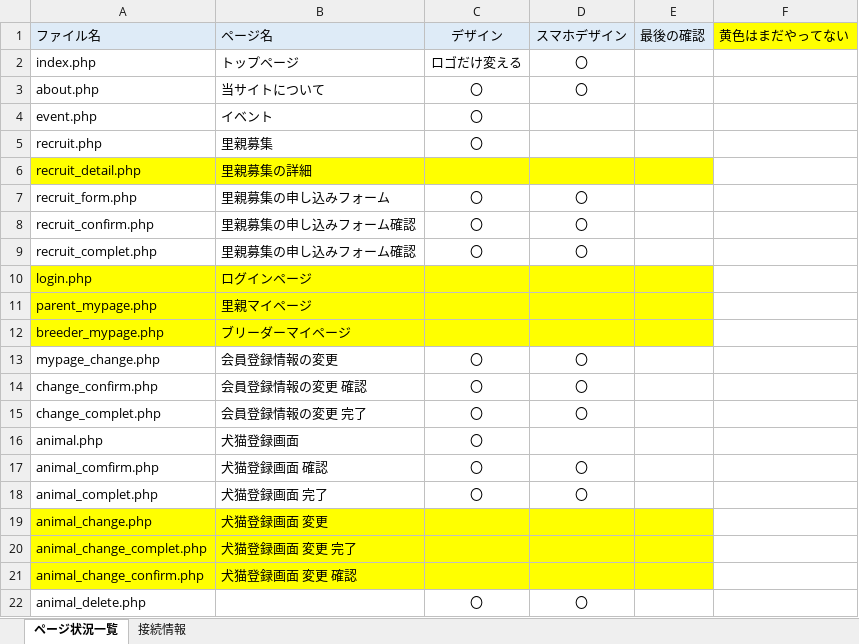
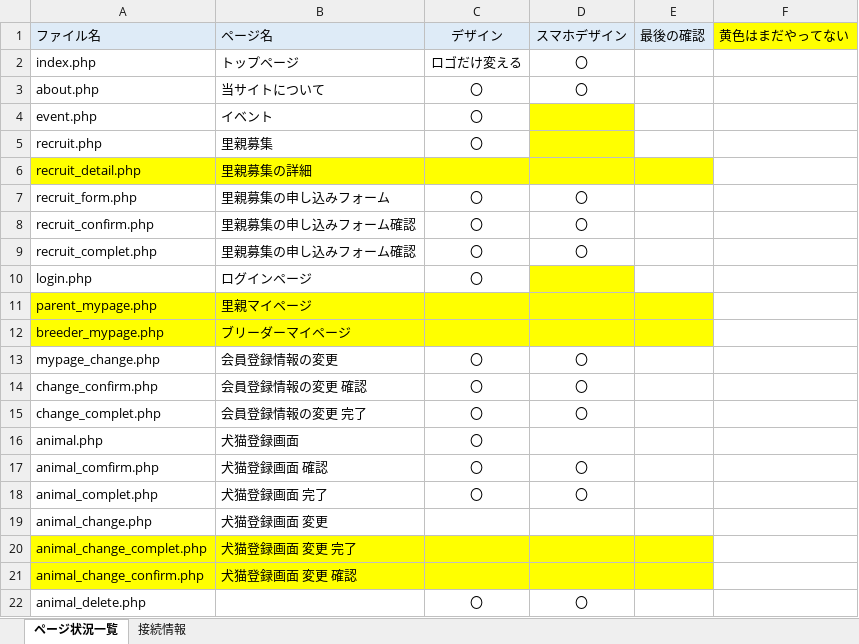
Before and after one commit to yu-kobatake/kfc, an Excel workbook: デザイン進捗.xlsx, sheet ページ状況一覧, drawn as a sheet; only a part is shown; values as stored, in another font and other column widths than the file's, no borders; the diff names each change by its address in the sheet, - before the commit and + after, or states it on an @@ line.

```diff
--- a/デザイン進捗.xlsx (sheet ページ状況一覧)
+++ b/デザイン進捗.xlsx (sheet ページ状況一覧)
-D4:D5 fill: none
+D4:D5 fill: #FFFF00
-A10:C10 fill: #FFFF00
+A10:C10 fill: none
-C10: (empty)
+C10: 〇
-E10 fill: #FFFF00
+E10 fill: none
-A19:E19 fill: #FFFF00
+A19:E19 fill: none
```
Also changed, not shown: 2 other files.
